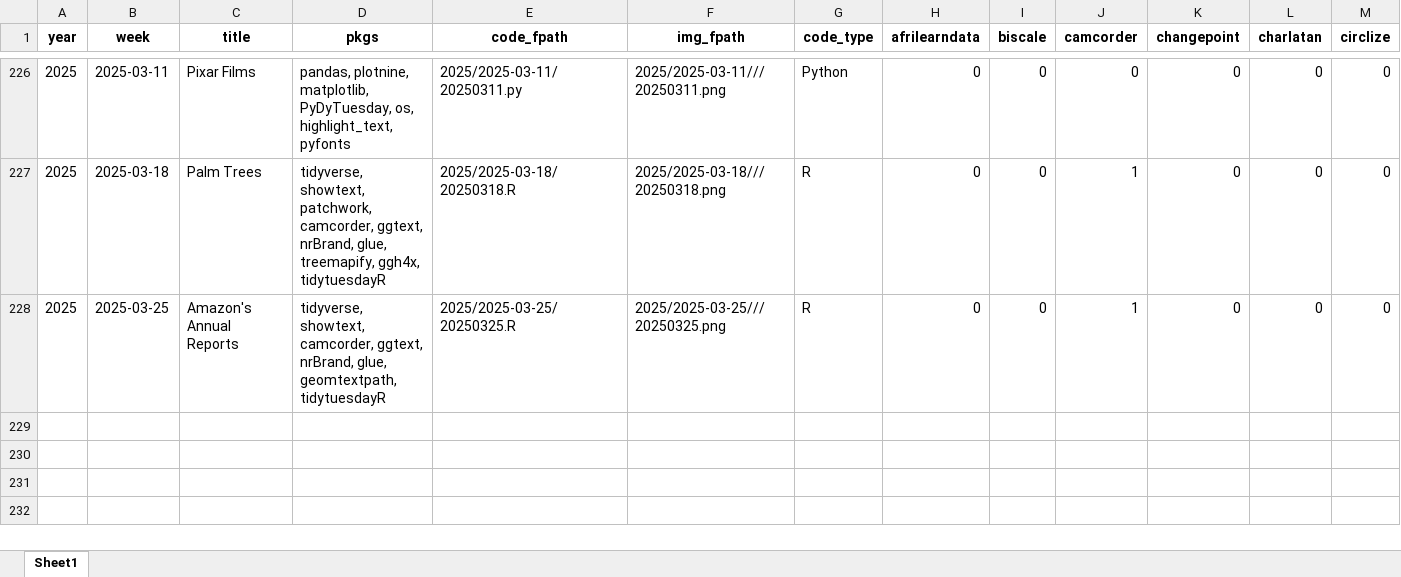
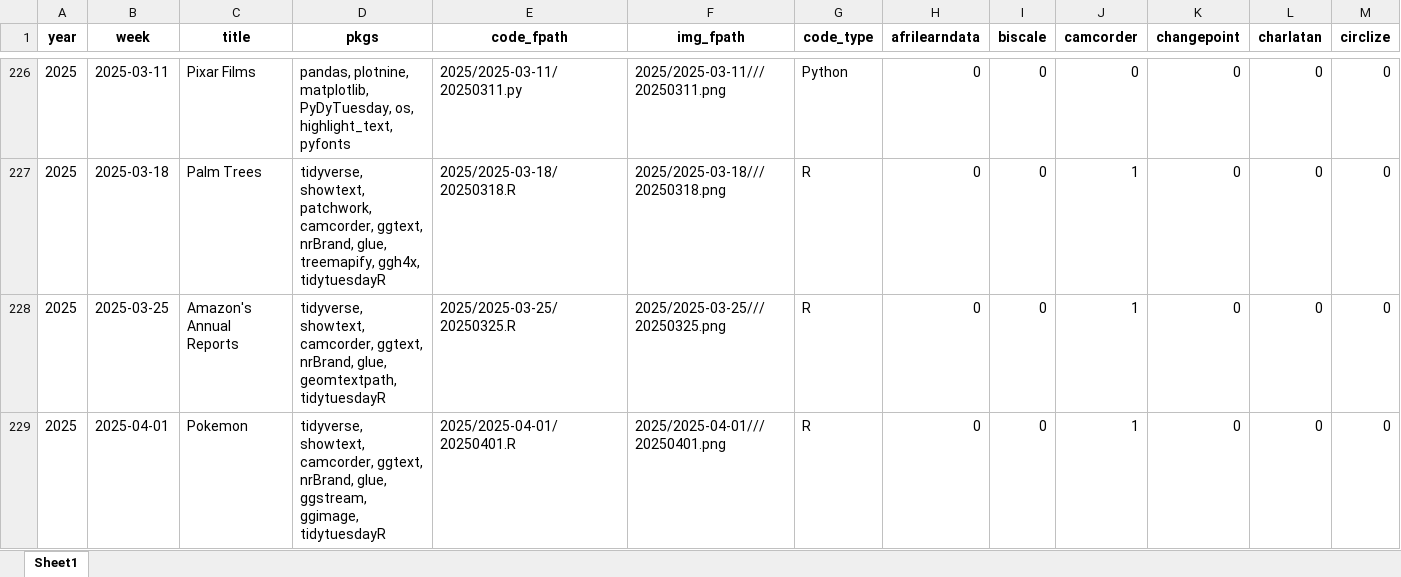
Before and after one commit to nrennie/tidytuesday, an Excel workbook: data/all_weeks.xlsx, sheet Sheet1, drawn as a sheet; only a part is shown, gaps mark what is left out; values as stored, in another font and other column widths than the file's, no borders; rows hold the shown columns only; the diff names each change by its address in the sheet, - before the commit and + after, or states it on an @@ line.

```diff
--- a/data/all_weeks.xlsx (sheet Sheet1)
+++ b/data/all_weeks.xlsx (sheet Sheet1)
+row 229: 2025 | 2025-04-01 | Pokemon | tidyverse, showtext, camcorder, ggtext, nrBrand, glue, ggstream, ggimage, tidytuesdayR | 2025/2025-04-01/20250401.R | 2025/2025-04-01///20250401.png | R | 0 | 0 | 1 | 0 | 0 | 0
```
Also changed, not shown: 1 other file.
